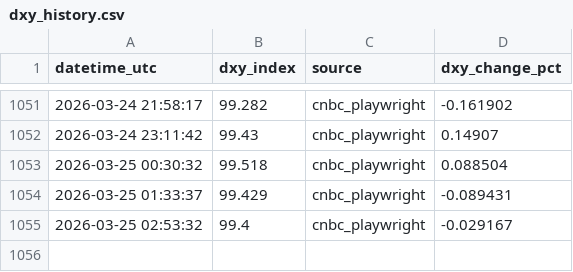
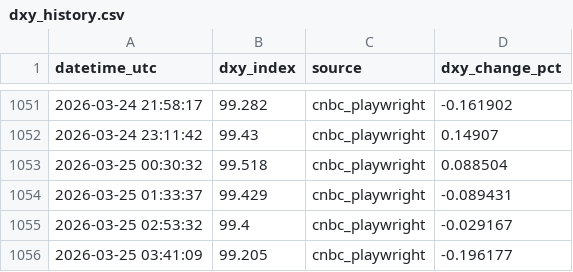
Before and after one commit to anhhoangnguyen1/dxy-pipeline, a CSV file: data/dxy_history.csv, drawn as a sheet; only a part is shown, gaps mark what is left out; the diff names each change by its address in the sheet, - before the commit and + after, or states it on an @@ line.

```diff
--- a/data/dxy_history.csv
+++ b/data/dxy_history.csv
+row 1056: 2026-03-25 03:41:09 | 99.205 | cnbc_playwright | -0.196177
```
